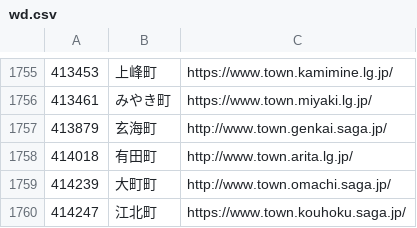
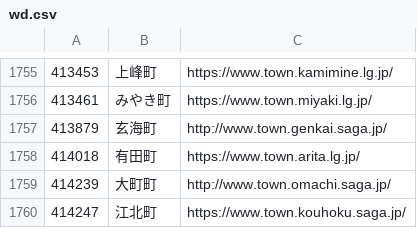
Before and after one commit to hkwi/lgjp_web, a CSV file: docs/wd.csv, drawn as a sheet; only a part is shown, gaps mark what is left out.

```diff
--- a/docs/wd.csv
+++ b/docs/wd.csv
@@ -1757,3 +1757,3 @@
 413879,玄海町,http://www.town.genkai.saga.jp/
-414018,有田町,http://www.town.arita.lg.jp/
+414018,有田町,https://www.town.arita.lg.jp/
 414239,大町町,http://www.town.omachi.saga.jp/
```
Also changed, not shown: 2 other files.
